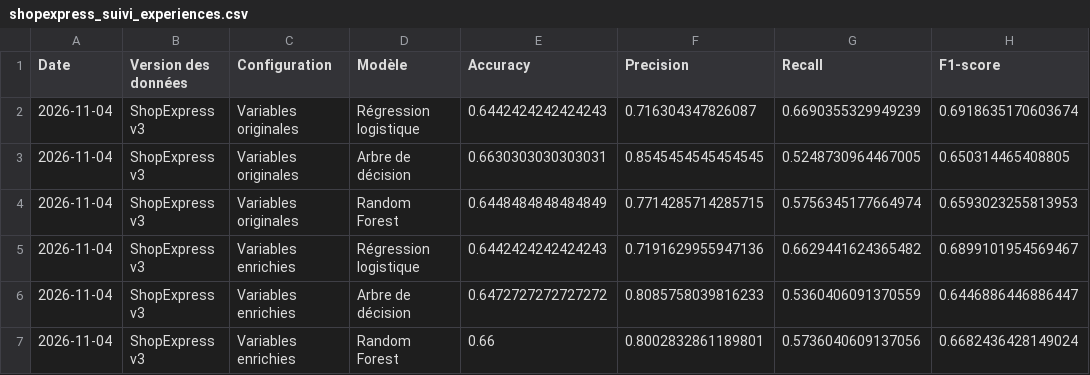
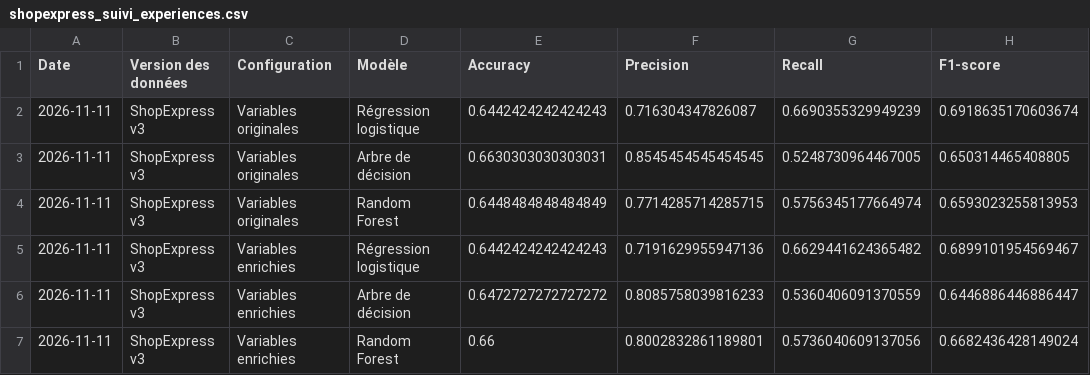
Before and after one commit to nadiagouroubera40-debug/Delais_de_Livraison, a CSV file: shopexpress_suivi_experiences.csv, drawn as a sheet; only a part is shown; the diff names each change by its address in the sheet, - before the commit and + after, or states it on an @@ line.

```diff
--- a/shopexpress_suivi_experiences.csv
+++ b/shopexpress_suivi_experiences.csv
-A2:A7 (Date): 2026-11-04
+A2:A7 (Date): 2026-11-11
```
Also changed, not shown: 1 other file.
